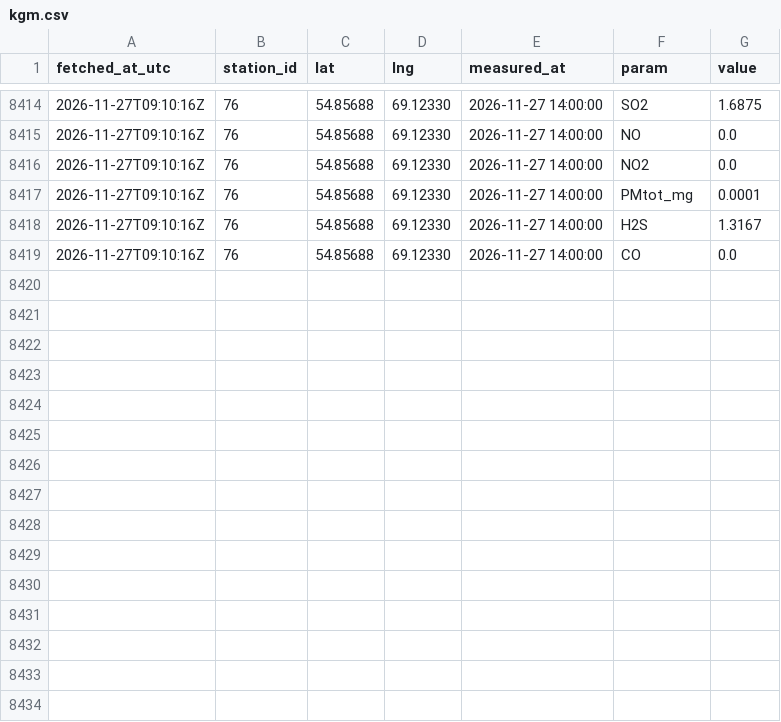
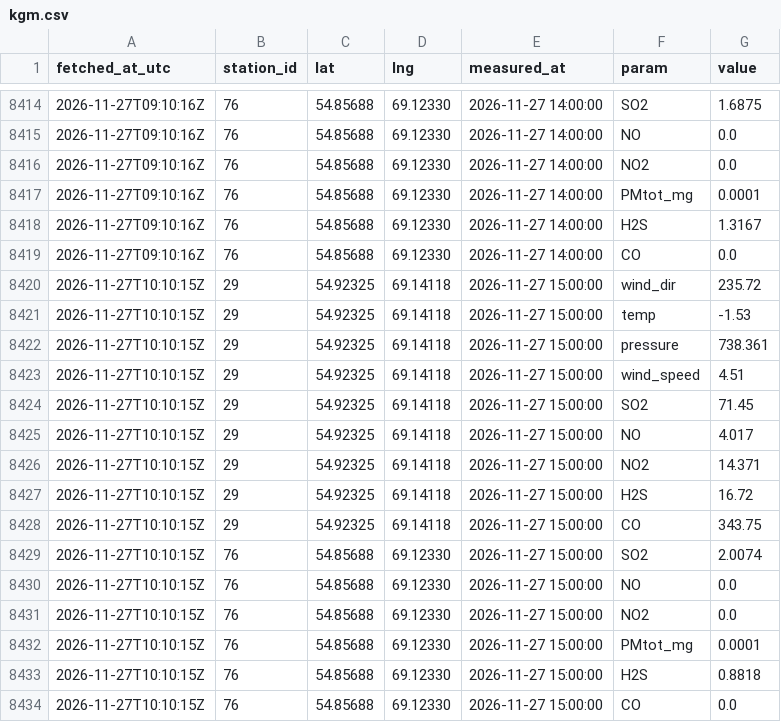
Before and after one commit to SanDav2011/atyrau-air, a CSV file: data/petropavl/kgm.csv, drawn as a sheet; only a part is shown, gaps mark what is left out.

```diff
--- a/data/petropavl/kgm.csv
+++ b/data/petropavl/kgm.csv
@@ -8419 +8419,16 @@
 2026-11-27T09:10:16Z,76,54.85688,69.12330,2026-11-27 14:00:00,CO,0.0
+2026-11-27T10:10:15Z,29,54.92325,69.14118,2026-11-27 15:00:00,wind_dir,235.72
+2026-11-27T10:10:15Z,29,54.92325,69.14118,2026-11-27 15:00:00,temp,-1.53
+2026-11-27T10:10:15Z,29,54.92325,69.14118,2026-11-27 15:00:00,pressure,738.361
+2026-11-27T10:10:15Z,29,54.92325,69.14118,2026-11-27 15:00:00,wind_speed,4.51
+2026-11-27T10:10:15Z,29,54.92325,69.14118,2026-11-27 15:00:00,SO2,71.45
+2026-11-27T10:10:15Z,29,54.92325,69.14118,2026-11-27 15:00:00,NO,4.017
+2026-11-27T10:10:15Z,29,54.92325,69.14118,2026-11-27 15:00:00,NO2,14.371
+2026-11-27T10:10:15Z,29,54.92325,69.14118,2026-11-27 15:00:00,H2S,16.72
+2026-11-27T10:10:15Z,29,54.92325,69.14118,2026-11-27 15:00:00,CO,343.75
+2026-11-27T10:10:15Z,76,54.85688,69.12330,2026-11-27 15:00:00,SO2,2.0074
+2026-11-27T10:10:15Z,76,54.85688,69.12330,2026-11-27 15:00:00,NO,0.0
+2026-11-27T10:10:15Z,76,54.85688,69.12330,2026-11-27 15:00:00,NO2,0.0
+2026-11-27T10:10:15Z,76,54.85688,69.12330,2026-11-27 15:00:00,PMtot_mg,0.0001
+2026-11-27T10:10:15Z,76,54.85688,69.12330,2026-11-27 15:00:00,H2S,0.8818
+2026-11-27T10:10:15Z,76,54.85688,69.12330,2026-11-27 15:00:00,CO,0.0
```
Also changed, not shown: data/aktobe/kgm.csv, data/kyzylorda/kgm.csv, 54 other files.
